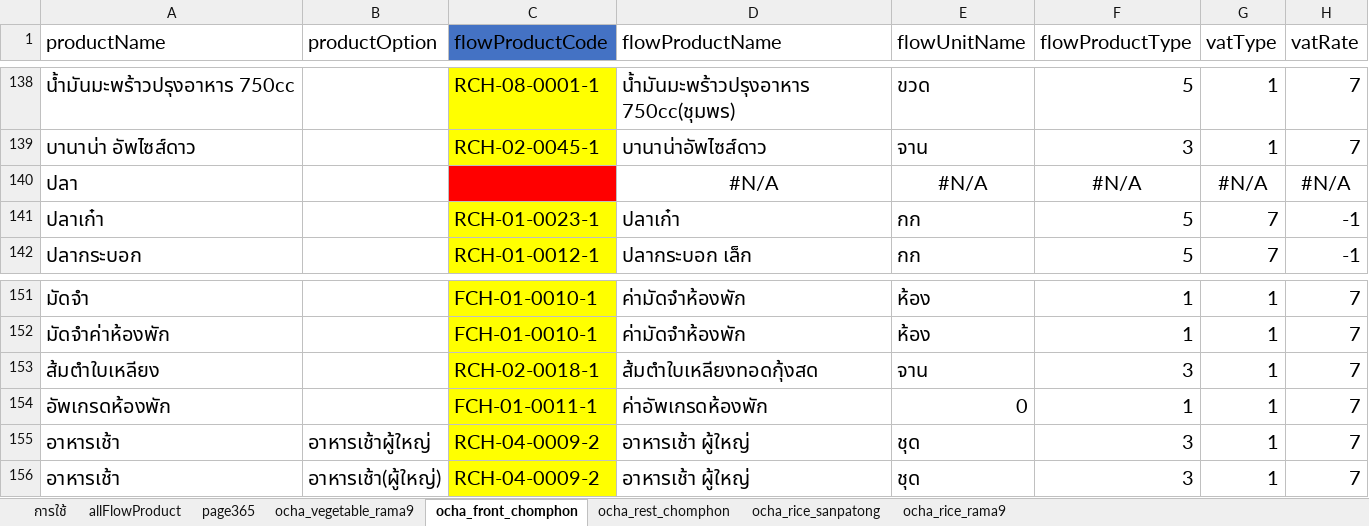
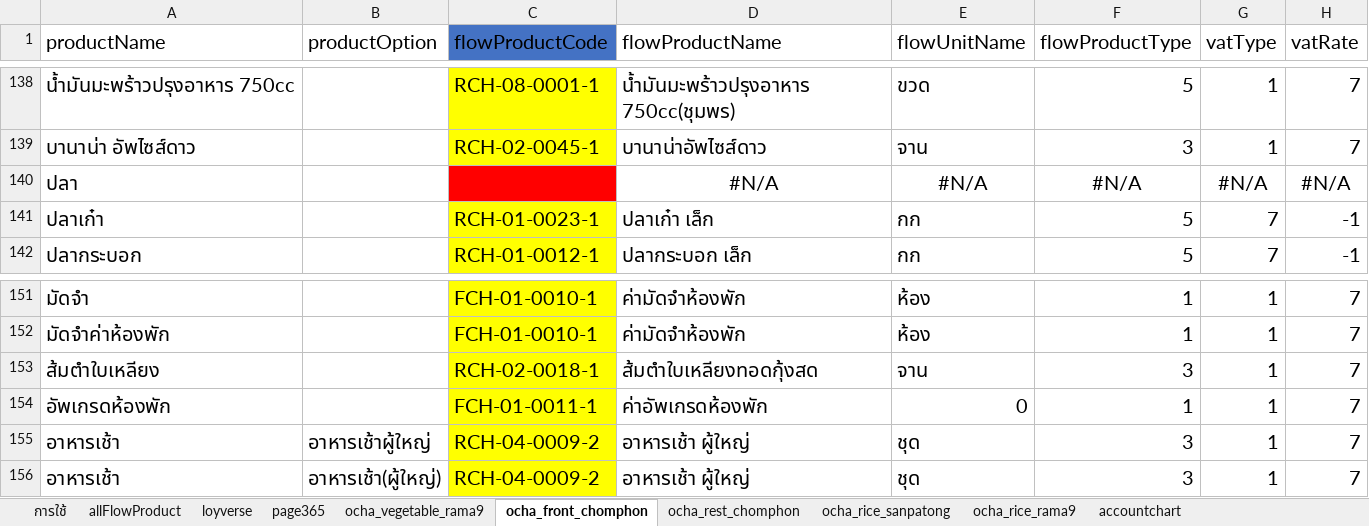
Before and after one commit to yothinn/thamFlowAcc, an Excel workbook: product.xlsx, sheet ocha_front_chomphon, drawn as a sheet; only a part is shown, gaps mark what is left out; values as stored, in another font and other column widths than the file's, no borders; conditional formats and table styles not drawn; the diff names each change by its address in the sheet, - before the commit and + after, or states it on an @@ line.

```diff
--- a/product.xlsx (sheet ocha_front_chomphon)
+++ b/product.xlsx (sheet ocha_front_chomphon)
+sheet tab: loyverse
@@ sheet tab unhidden: accountchart @@
-D141 (flowProductName): ปลาเก๋า
+D141 (flowProductName): ปลาเก๋า เล็ก
-D153 (flowProductName): ส้มตําใบเหลียงทอดกุ้งสด
+D153 (flowProductName): ส้มตำใบเหลียงทอดกุ้งสด
```
Also changed, not shown: sheet allFlowProduct, sheet ocha_rest_chomphon, sheet ocha_vegetable_rama9, sheet page365, hidden cells, 9 other files.
